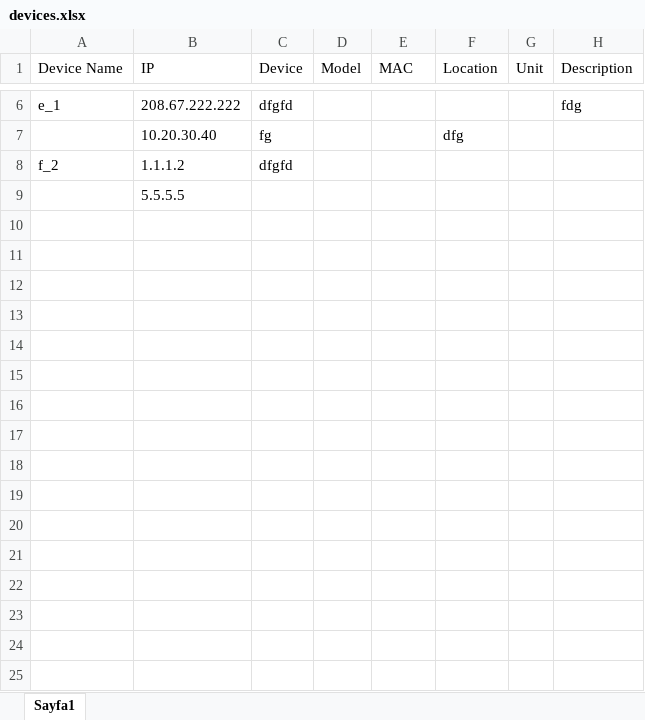
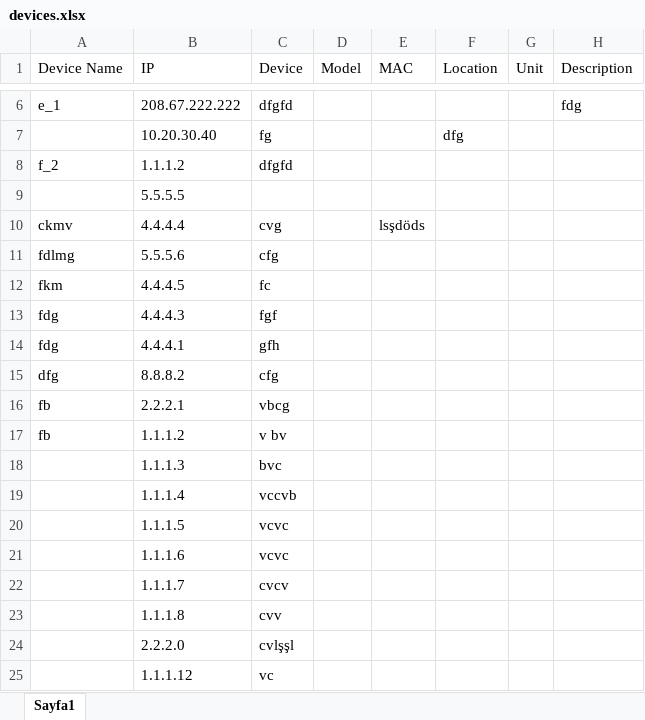
Before and after one commit to aysenurdemirci496-sudo/PingMonitor, an Excel workbook: devices.xlsx, sheet Sayfa1, drawn as a sheet; only a part is shown, gaps mark what is left out; values as stored, in another font and other column widths than the file's, no borders; the diff names each change by its address in the sheet, - before the commit and + after, or states it on an @@ line.

```diff
--- a/devices.xlsx (sheet Sayfa1)
+++ b/devices.xlsx (sheet Sayfa1)
+row 10: ckmv | 4.4.4.4 | cvg |  | lsşdöds
+row 11: fdlmg | 5.5.5.6 | cfg
+row 12: fkm | 4.4.4.5 | fc
+row 13: fdg | 4.4.4.3 | fgf
+row 14: fdg | 4.4.4.1 | gfh
+row 15: dfg | 8.8.8.2 | cfg
+row 16: fb | 2.2.2.1 | vbcg
+row 17: fb | 1.1.1.2 | v bv
+row 18:  | 1.1.1.3 | bvc
+row 19:  | 1.1.1.4 | vccvb
+row 20:  | 1.1.1.5 | vcvc
+row 21:  | 1.1.1.6 | vcvc
+row 22:  | 1.1.1.7 | cvcv
+row 23:  | 1.1.1.8 | cvv
+row 24:  | 2.2.2.0 | cvlşşl
+row 25:  | 1.1.1.12 | vc
```
Also changed, not shown: 2 other files.
